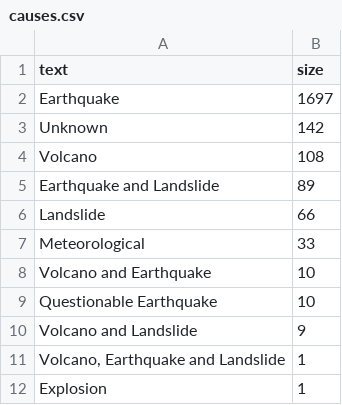
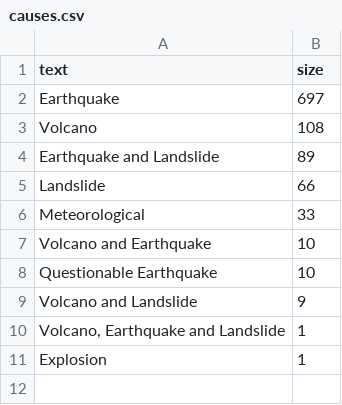
Before and after one commit to Szeyuinn/FIT3179Assignment, a CSV file: data/causes.csv, drawn as a sheet.

```diff
--- a/data/causes.csv
+++ b/data/causes.csv
@@ -1,4 +1,3 @@
 text,size
-Earthquake,1697
-Unknown,142
+Earthquake,697
 Volcano,108
```
Also changed, not shown: 2 other files.
